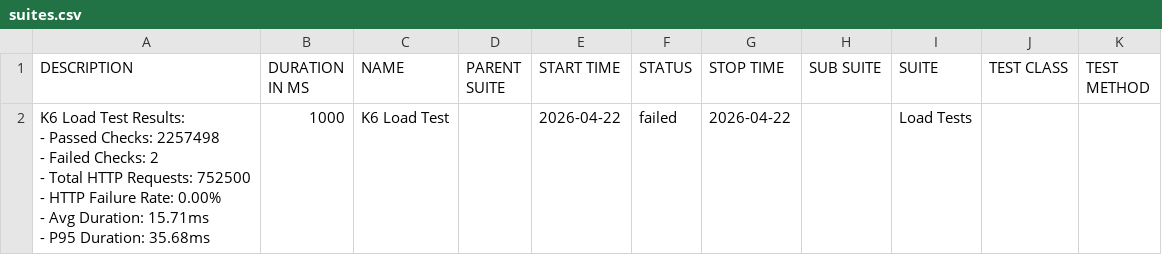
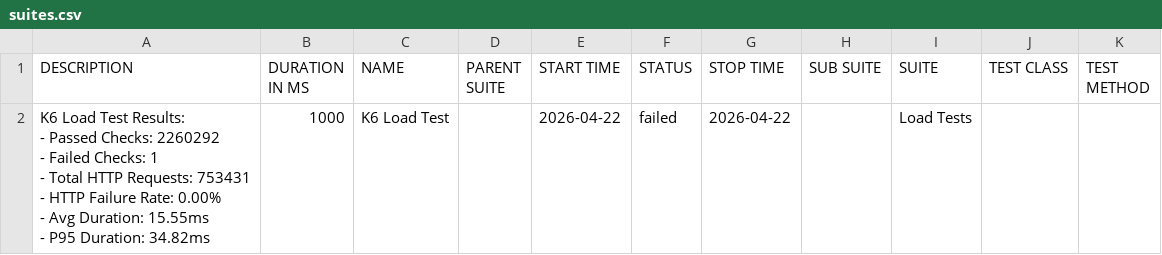
Before and after one commit to JaderTS/test-automation-desafio-outsera, a CSV file: load-tests/data/suites.csv, drawn as a sheet.

```diff
--- a/load-tests/data/suites.csv
+++ b/load-tests/data/suites.csv
@@ -1,8 +1,8 @@
 "DESCRIPTION","DURATION IN MS","NAME","PARENT SUITE","START TIME","STATUS","STOP TIME","SUB SUITE","SUITE","TEST CLASS","TEST METHOD"
-"K6 Load Test Results:
-- Passed Checks: 2257498
-- Failed Checks: 2
-- Total HTTP Requests: 752500
-- HTTP Failure Rate: 0.00%
-- Avg Duration: 15.71ms
-- P95 Duration: 35.68ms","1000","K6 Load Test","","2026-04-22","failed","2026-04-22","","Load Tests","",""
+"K6 Load Test Results:
+- Passed Checks: 2260292
+- Failed Checks: 1
+- Total HTTP Requests: 753431
+- HTTP Failure Rate: 0.00%
+- Avg Duration: 15.55ms
+- P95 Duration: 34.82ms","1000","K6 Load Test","","2026-04-22","failed","2026-04-22","","Load Tests","",""
```
Also changed, not shown: 15 other files.
